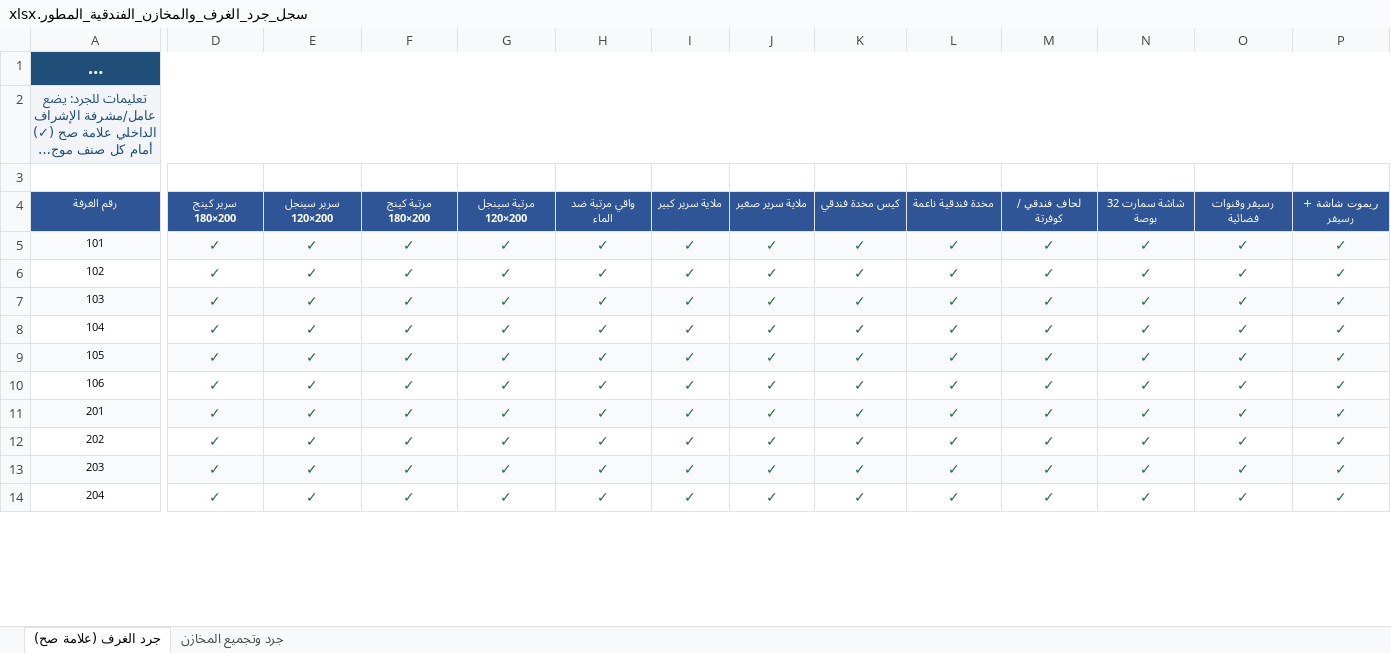
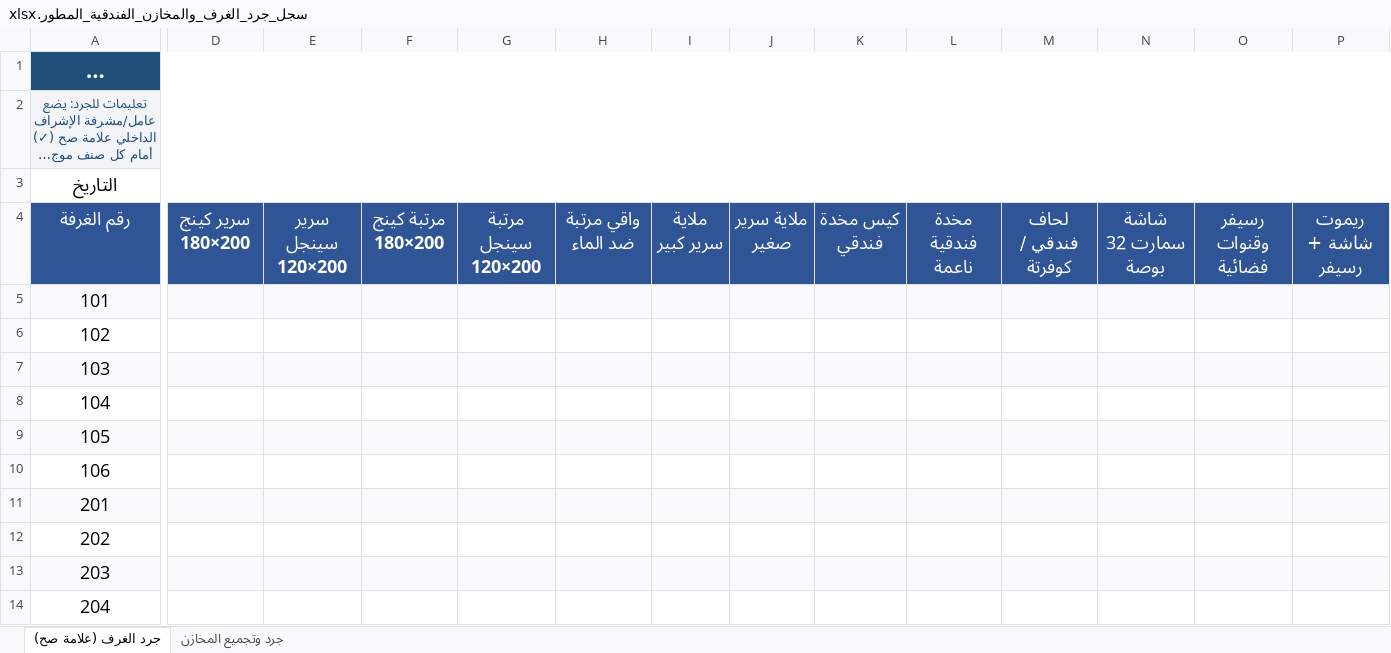
Before and after one commit to kamelelmangalify/Henu-hotel, an Excel workbook: 01_Accounting_System/نماذج_جرد_الغرف_والمخازن/سجل_جرد_الغرف_والمخازن_الفندقية_المطور.xlsx, sheet جرد الغرف (علامة صح), drawn as a sheet; only a part is shown, gaps mark what is left out; long unchanged cells end in …; values as stored, in another font and other column widths than the file's, no borders; the diff covers the shown part only; the diff names each change by its address in the sheet, - before the commit and + after, or states it on an @@ line.

```diff
--- a/01_Accounting_System/نماذج_جرد_الغرف_والمخازن/سجل_جرد_الغرف_والمخازن_الفندقية_المطور.xlsx (sheet جرد الغرف (علامة صح))
+++ b/01_Accounting_System/نماذج_جرد_الغرف_والمخازن/سجل_جرد_الغرف_والمخازن_الفندقية_المطور.xlsx (sheet جرد الغرف (علامة صح))
@@ A1 text size: larger @@
-A3 (رقم الغرفة): (empty)
+A3 (رقم الغرفة): التاريخ
+A3:AQ3 merged
@@ A4:P4 text size: larger @@
@@ A5:A14 text size: larger @@
-D5:D14 (سرير كينج 180×200): ✓
+D5:D14 (سرير كينج 180×200): (empty)
-E5:E14 (سرير سينجل 120×200): ✓
+E5:E14 (سرير سينجل 120×200): (empty)
-F5:F14 (مرتبة كينج 180×200): ✓
+F5:F14 (مرتبة كينج 180×200): (empty)
-G5:G14 (مرتبة سينجل 120×200): ✓
+G5:G14 (مرتبة سينجل 120×200): (empty)
-H5:H14 (واقي مرتبة ضد الماء): ✓
+H5:H14 (واقي مرتبة ضد الماء): (empty)
-I5:I14 (ملاية سرير كبير): ✓
+I5:I14 (ملاية سرير كبير): (empty)
-J5:J14 (ملاية سرير صغير): ✓
+J5:J14 (ملاية سرير صغير): (empty)
-K5:K14 (كيس مخدة فندقي): ✓
+K5:K14 (كيس مخدة فندقي): (empty)
-L5:L14 (مخدة فندقية ناعمة): ✓
+L5:L14 (مخدة فندقية ناعمة): (empty)
-M5:M14 (لحاف فندقي / كوفرتة): ✓
+M5:M14 (لحاف فندقي / كوفرتة): (empty)
-N5:N14 (شاشة سمارت 32 بوصة): ✓
+N5:N14 (شاشة سمارت 32 بوصة): (empty)
-O5:O14 (رسيفر وقنوات فضائية): ✓
+O5:O14 (رسيفر وقنوات فضائية): (empty)
-P5:P14 (ريموت شاشة + رسيفر): ✓
+P5:P14 (ريموت شاشة + رسيفر): (empty)
```
Also changed, not shown: 784 edited cells and cell formats elsewhere in this sheet, sheet جرد وتجميع المخازن, 13 other files.
